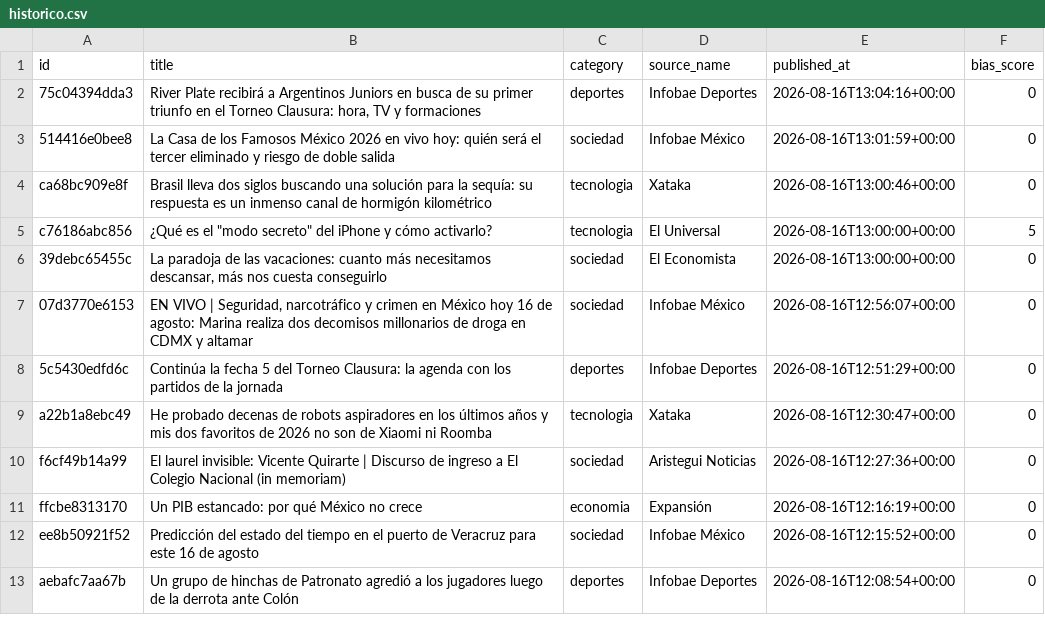
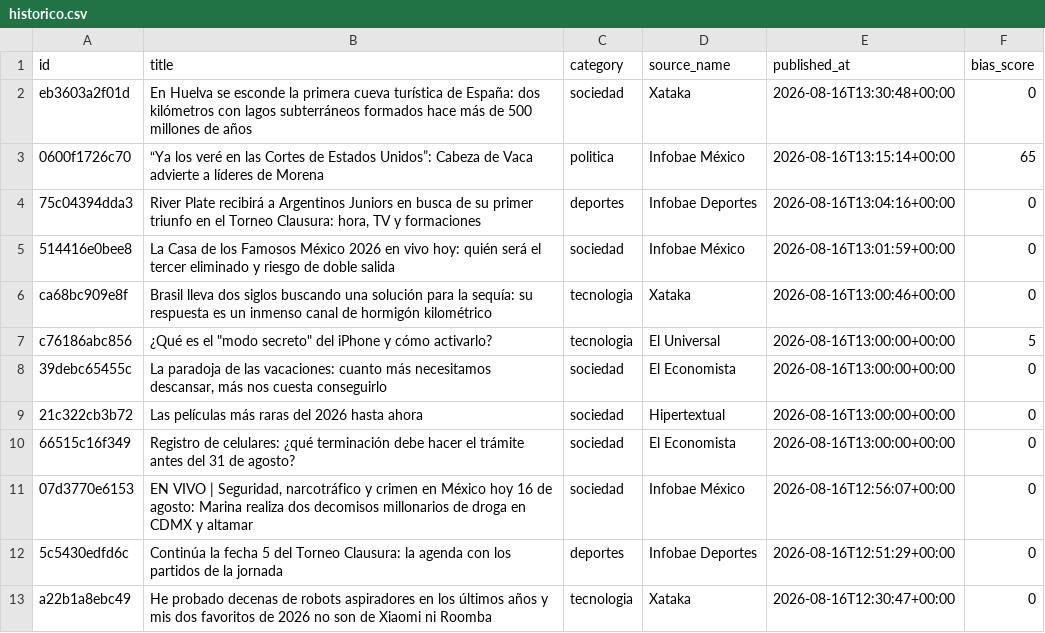
Before and after one commit to Marianomrz/ContextoWeb, a CSV file: historico.csv, drawn as a sheet; only a part is shown; the shorter side is filled out with more unchanged rows.

```diff
--- a/historico.csv
+++ b/historico.csv
@@ -1,2 +1,4 @@
 id,title,category,source_name,published_at,bias_score
+eb3603a2f01d,En Huelva se esconde la primera cueva turística de España: dos kilómetros con lagos subterráneos formados hace más de 500 millones de años,sociedad,Xataka,2026-08-16T13:30:48+00:00,0
+0600f1726c70,“Ya los veré en las Cortes de Estados Unidos”: Cabeza de Vaca advierte a líderes de Morena,politica,Infobae México,2026-08-16T13:15:14+00:00,65
 75c04394dda3,"River Plate recibirá a Argentinos Juniors en busca de su primer triunfo en el Torneo Clausura: hora, TV y formaciones",deportes,Infobae Deportes,2026-08-16T13:04:16+00:00,0
@@ -6,2 +8,4 @@ c76186abc856,"¿Qué es el ""modo secreto"" del iPhone y cómo activarlo?",tecno
 39debc65455c,"La paradoja de las vacaciones: cuanto más necesitamos descansar, más nos cuesta conseguirlo",sociedad,El Economista,2026-08-16T13:00:00+00:00,0
+21c322cb3b72,Las películas más raras del 2026 hasta ahora,sociedad,Hipertextual,2026-08-16T13:00:00+00:00,0
+66515c16f349,Registro de celulares: ¿qué terminación debe hacer el trámite antes del 31 de agosto?,sociedad,El Economista,2026-08-16T13:00:00+00:00,0
 07d3770e6153,"EN VIVO | Seguridad, narcotráfico y crimen en México hoy 16 de agosto: Marina realiza dos decomisos millonarios de droga en CDMX y altamar",sociedad,Infobae México,2026-08-16T12:56:07+00:00,0
```
Also changed, not shown: 15 other files.
